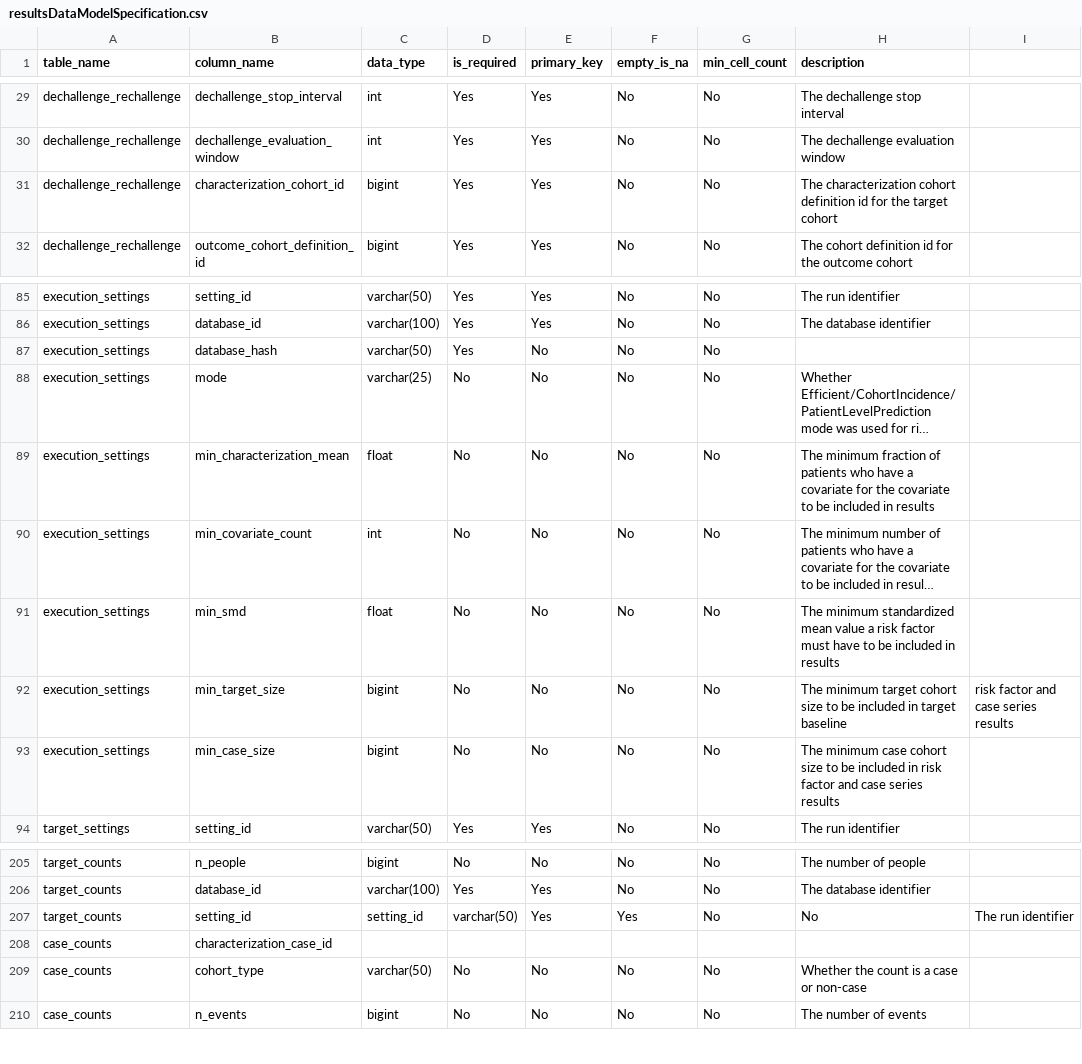
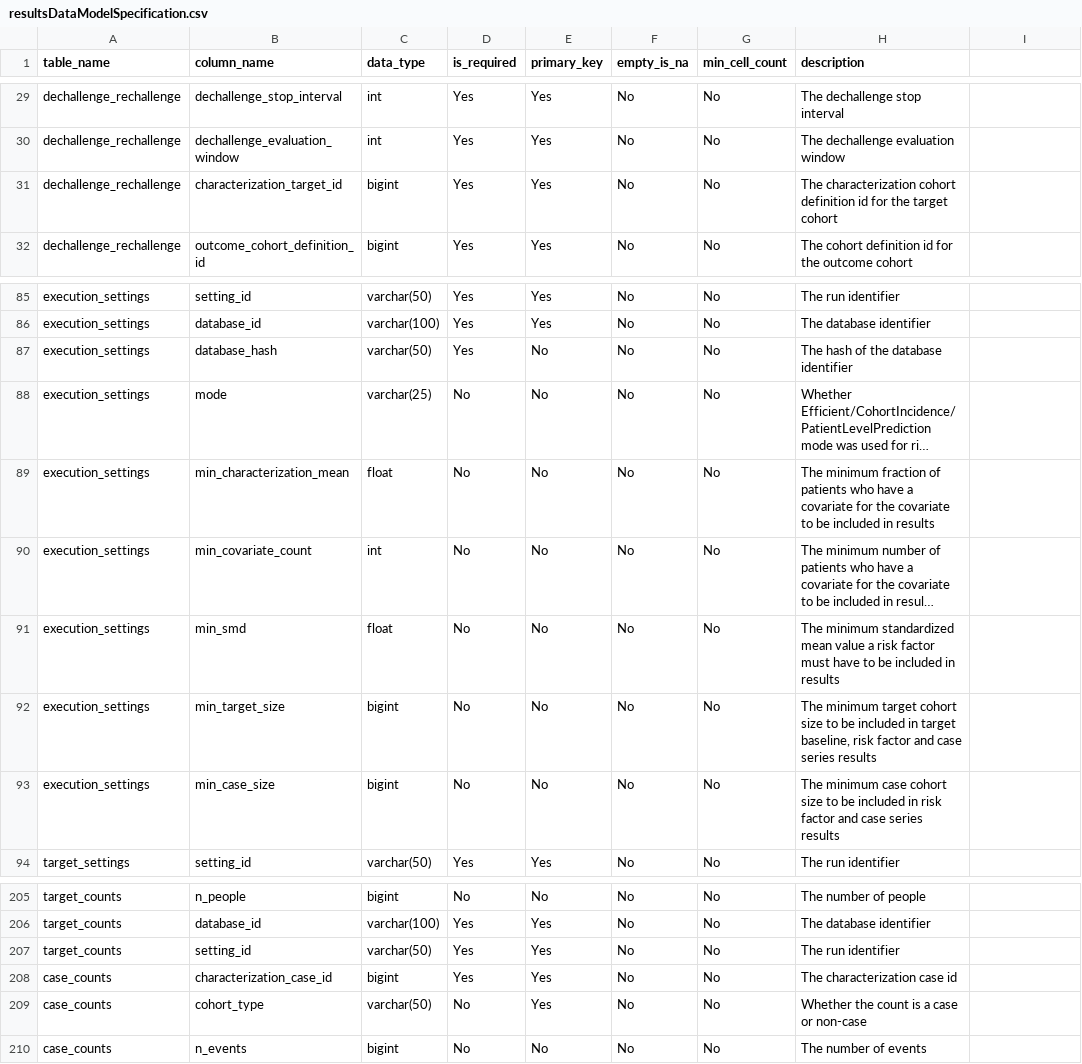
Before and after one commit to OHDSI/Characterization, a CSV file: inst/settings/resultsDataModelSpecification.csv, drawn as a sheet; only a part is shown, gaps mark what is left out; long unchanged cells end in …; removed rows and columns are numbered as before the commit, all else as after; the diff names each change by its address in the sheet, - before the commit and + after, or states it on an @@ line.

Commit message:
updating results tables via migrations
fixing result table creation and uploading for new result tables

```diff
--- a/inst/settings/resultsDataModelSpecification.csv
+++ b/inst/settings/resultsDataModelSpecification.csv
-B31 (column_name): characterization_cohort_id
+B31 (column_name): characterization_target_id
-H87 (description): (empty)
+H87 (description): The hash of the database identifier
-H92 (description): …in target baseline
+H92 (description): …in target baseline, risk factor and case series results
-I92: risk factor and case series results
+I92: (empty)
-C207 (data_type): setting_id
+C207 (data_type): varchar(50)
-D207 (is_required): varchar(50)
+D207 (is_required): Yes
-F207 (empty_is_na): Yes
+F207 (empty_is_na): No
-H207 (description): No
+H207 (description): The run identifier
-I207: The run identifier
+I207: (empty)
-row 208: case_counts | characterization_case_id
+row 208: case_counts | characterization_case_id | bigint | Yes | Yes | No | No | The characterization case id
-E209 (primary_key): No
+E209 (primary_key): Yes
```
Also changed, not shown: 6 other files.
